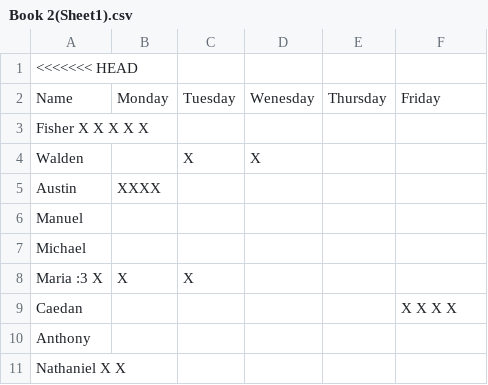
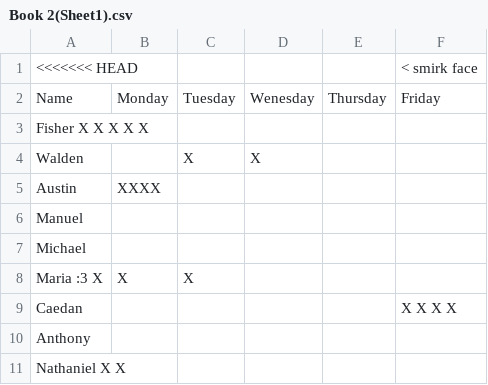
Before and after one commit to kk1113346/attendance, a CSV file: Book 2(Sheet1).csv, drawn as a sheet.

Commit message:
Update Book 2(Sheet1).csv

```diff
--- a/Book 2(Sheet1).csv
+++ b/Book 2(Sheet1).csv
@@ -1,2 +1,2 @@
-<<<<<<< HEAD,,,,,
+<<<<<<< HEAD,,,,, < smirk face
 Name ,Monday,Tuesday,Wenesday,Thursday,Friday
```
